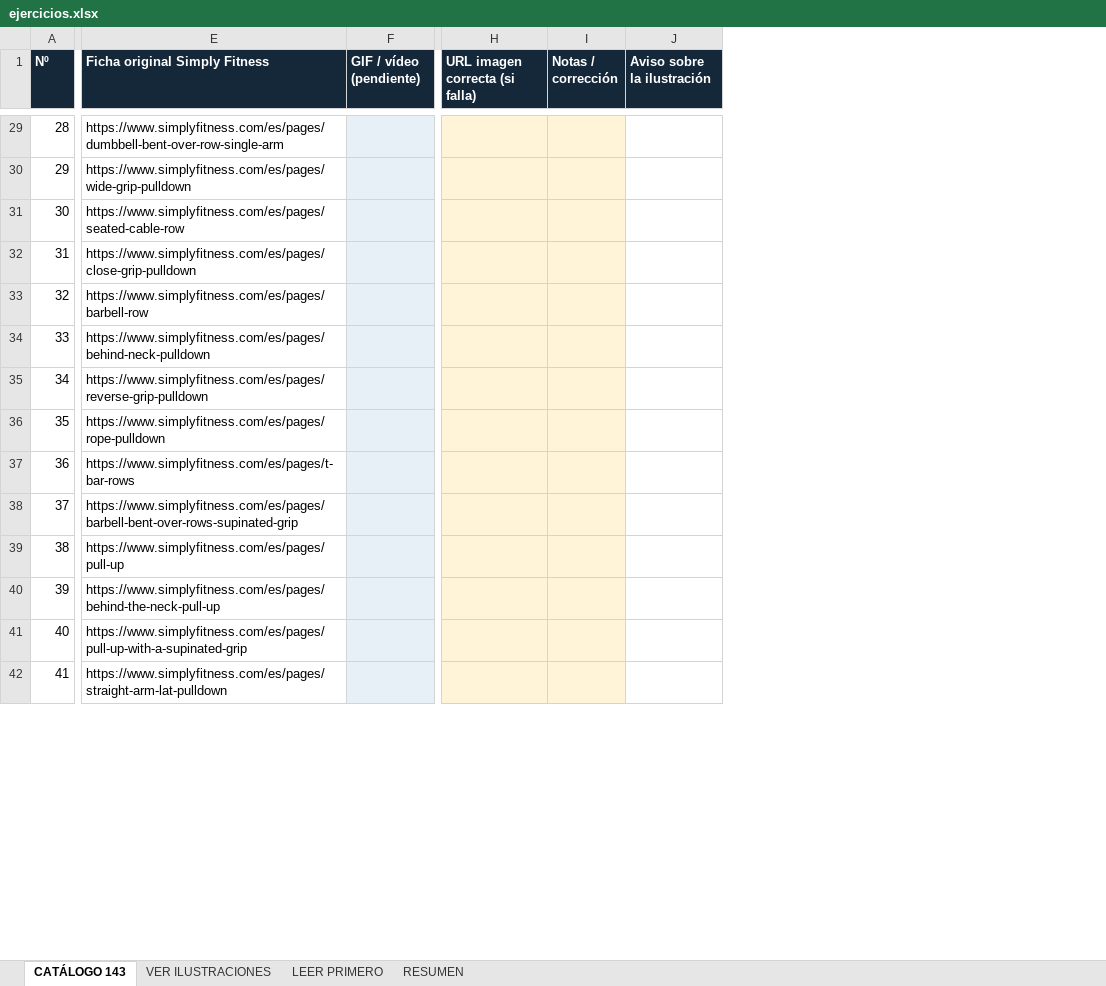
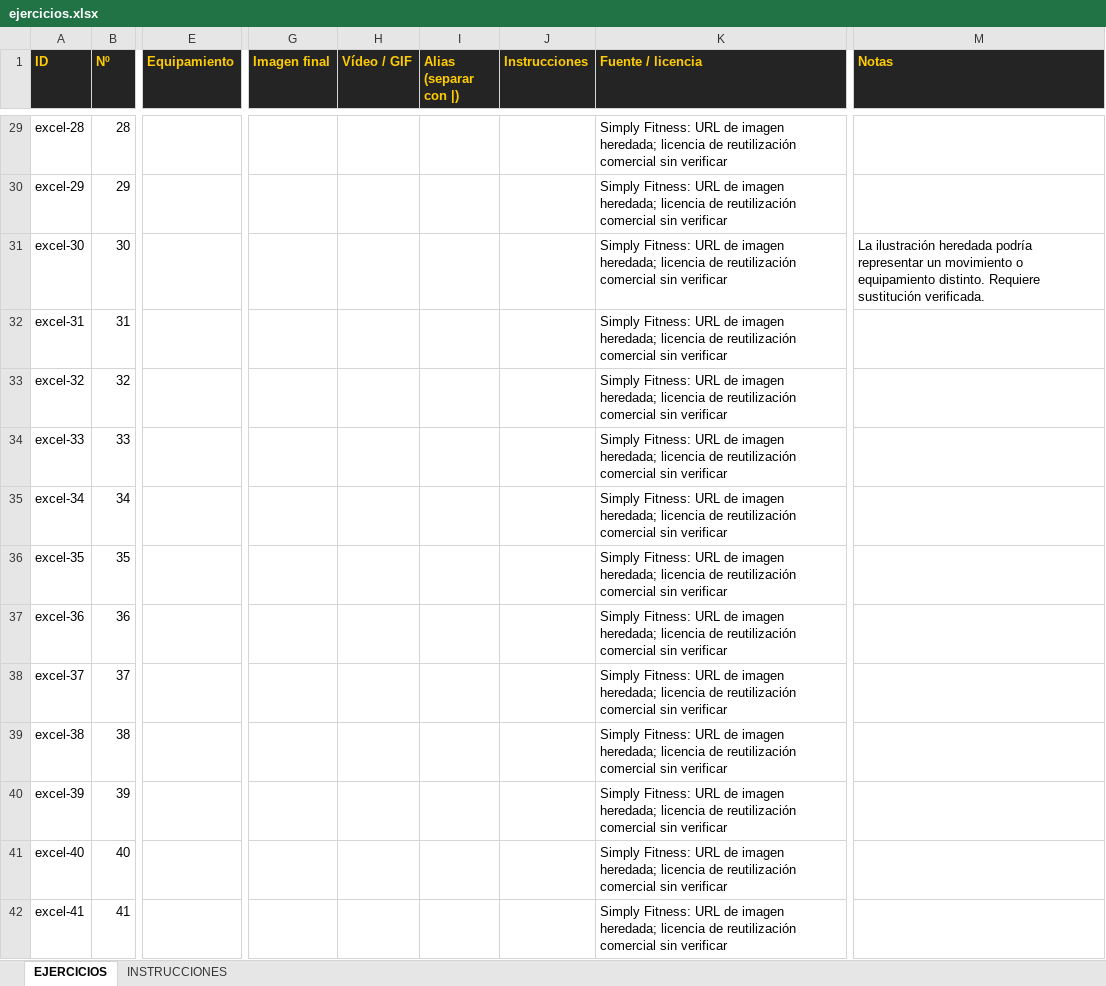
Before and after one commit to JMRB92/GYMLOG_pruebas, an Excel workbook: data/ejercicios.xlsx, sheet EJERCICIOS, drawn as a sheet; only a part is shown, gaps mark what is left out; values as stored, in another font and other column widths than the file's, no borders; conditional formats and table styles not drawn; removed rows and columns are numbered as before the commit, all else as after; the diff covers the shown part only; the diff names each change by its address in the sheet, - before the commit and + after, or states it on an @@ line.

```diff
--- a/data/ejercicios.xlsx (sheet EJERCICIOS)
+++ b/data/ejercicios.xlsx (sheet EJERCICIOS)
-sheet tab: CATÁLOGO 143
+sheet tab: EJERCICIOS
-sheet tab: VER ILUSTRACIONES
+sheet tab: INSTRUCCIONES
-sheet tab: LEER PRIMERO
-sheet tab: RESUMEN
+column A (ID), rows 29-42: excel-28 | excel-29 | excel-30 | excel-31 | excel-32 | excel-33 | excel-34 | excel-35 | excel-36 | excel-37 | excel-38 | excel-39 | excel-40 | excel-41
+column E (Equipamiento), empty
-column E (Ficha original Simply Fitness), rows 29-42: https://www.simplyfitness.com/es/pages/dumbbell-bent-over-row-single-arm | https://www.simplyfitness.com/es/pages/wide-grip-pulldown | https://www.simplyfitness.com/es/pages/seated-cable-row | https://www.simplyfitness.com/es/pages/close-grip-pulldown | https://www.simplyfitness.com/es/pages/barbell-row | https://www.simplyfitness.com/es/pages/behind-neck-pulldown | https://www.simplyfitness.com/es/pages/reverse-grip-pulldown | https://www.simplyfitness.com/es/pages/rope-pulldown | https://www.simplyfitness.com/es/pages/t-bar-rows | https://www.simplyfitness.com/es/pages/barbell-bent-over-rows-supinated-grip | https://www.simplyfitness.com/es/pages/pull-up | https://www.simplyfitness.com/es/pages/behind-the-neck-pull-up | https://www.simplyfitness.com/es/pages/pull-up-with-a-supinated-grip | https://www.simplyfitness.com/es/pages/straight-arm-lat-pulldown
-column F (GIF / vídeo (pendiente)), empty
+column G (Imagen final), empty
+column H (Vídeo / GIF), empty
+column I (Alias (separar con |)), empty
+column J (Instrucciones), empty
+column K (Fuente / licencia), rows 29-42: all Simply Fitness: URL de imagen heredada; licencia de reutilización comercial sin verificar
-column H (URL imagen correcta (si falla)), empty
-column I (Notas / corrección), empty
-column J (Aviso sobre la ilustración), empty
+column M (Notas), row 31: La ilustración heredada podría representar un movimiento o equipamiento distinto. Requiere sustitución verificada.
-B1 text colour: #FFFFFF
+B1 text colour: #FFCC00
```
Also changed, not shown: 92 added rows, 13 edited cells and cell formats elsewhere in this sheet, sheet INSTRUCCIONES, 9 other files.
